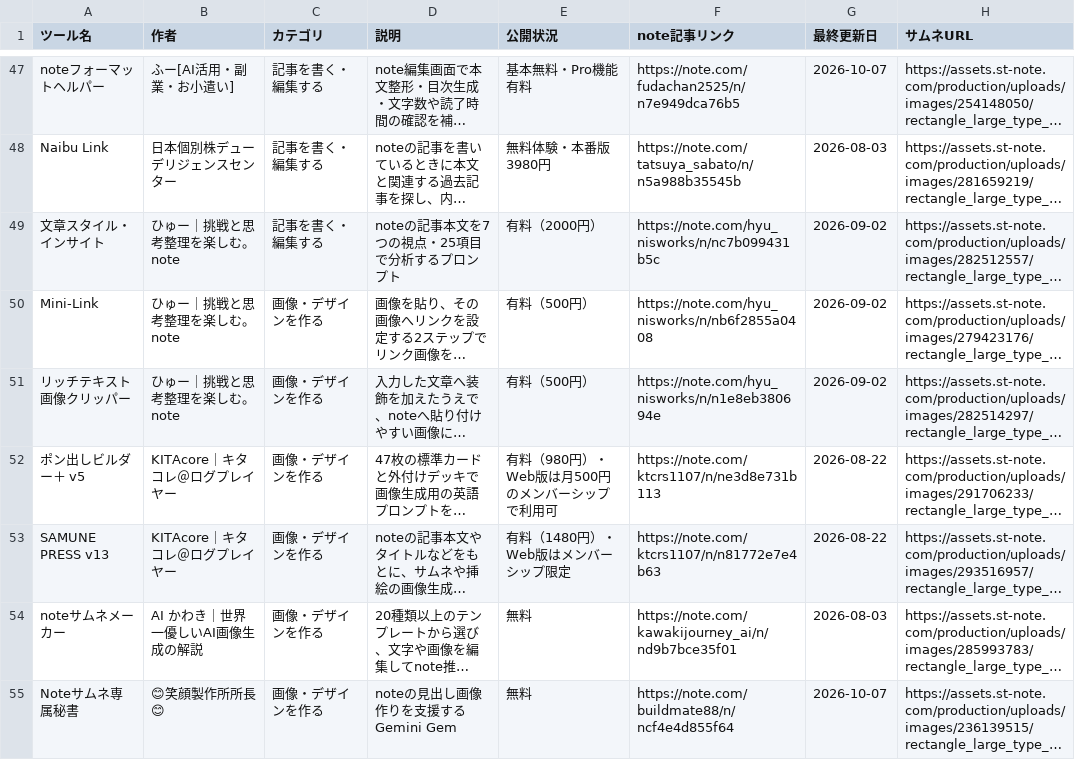
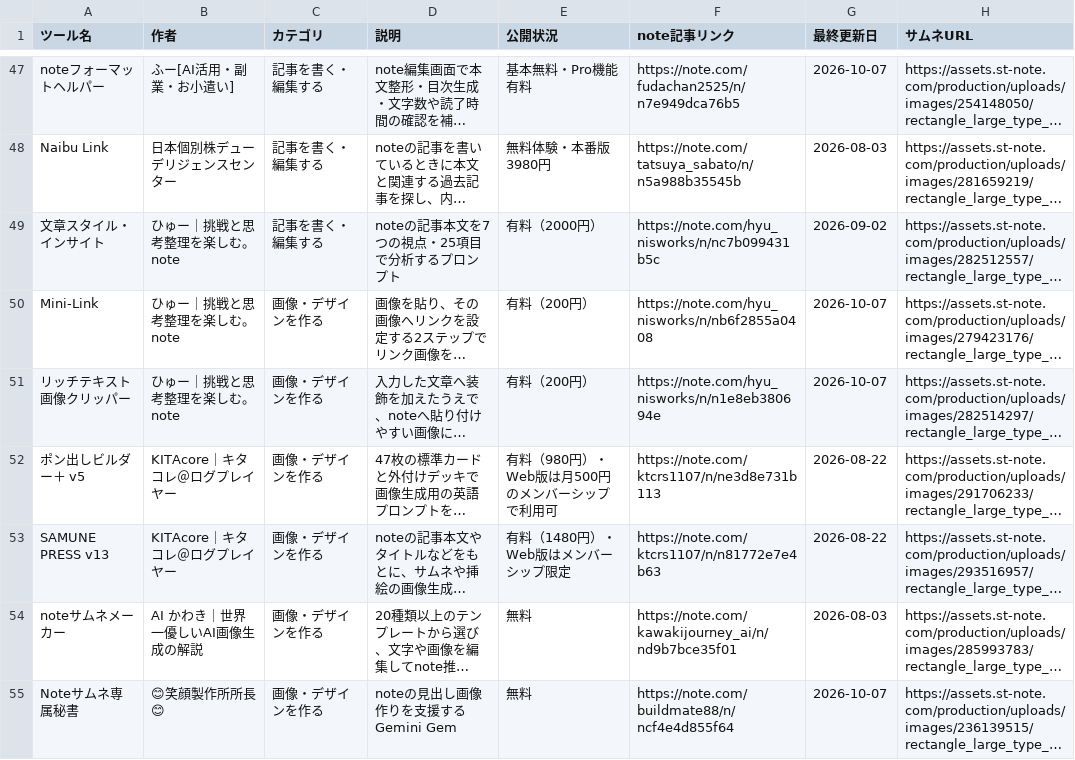
Before and after one commit to Ashes-tribirth/note-tools-site, a CSV file: note tools.csv, drawn as a sheet; only a part is shown, gaps mark what is left out; long unchanged cells end in …; the diff names each change by its address in the sheet, - before the commit and + after, or states it on an @@ line.

```diff
--- a/note tools.csv
+++ b/note tools.csv
-E50:E51 (公開状況): 有料（500円）
+E50:E51 (公開状況): 有料（200円）
-G50:G51 (最終更新日): 2026-09-02
+G50:G51 (最終更新日): 2026-10-07
```
Also changed, not shown: 3 other files.
